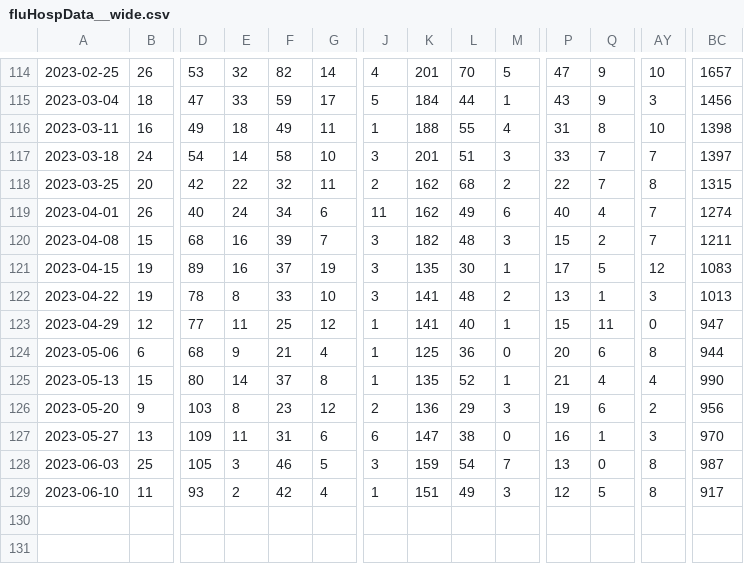
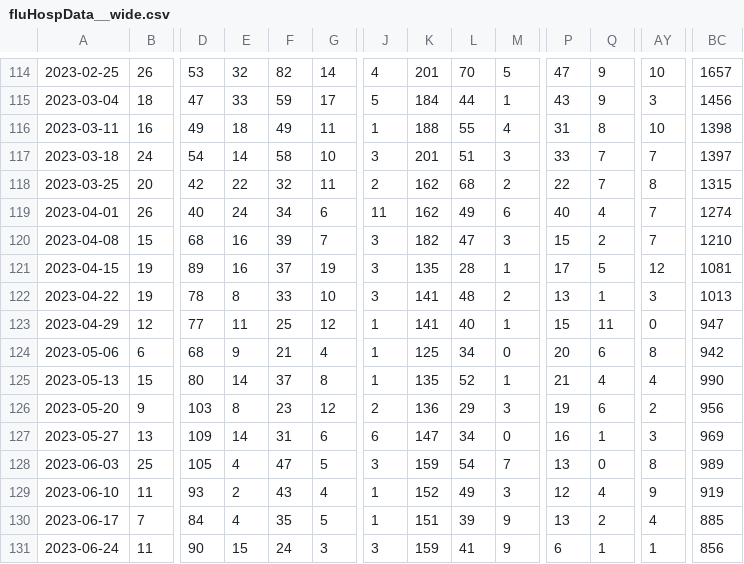
Before and after one commit to wenxuanye/FluHospPlot, a CSV file: fluHospData__wide.csv, drawn as a sheet; only a part is shown, gaps mark what is left out; rows hold the shown columns only; the diff names each change by its address in the sheet, - before the commit and + after, or states it on an @@ line.

Commit message:
Flu Hosp data generated on  2023-07-08

```diff
--- a/fluHospData__wide.csv
+++ b/fluHospData__wide.csv
-L120: 48
+L120: 47
-BC120: 1211
+BC120: 1210
-L121: 30
+L121: 28
-BC121: 1083
+BC121: 1081
-L124: 36
+L124: 34
-BC124: 944
+BC124: 942
-E127: 11
+E127: 14
-L127: 38
+L127: 34
-BC127: 970
+BC127: 969
-E128: 3
+E128: 4
-F128: 46
+F128: 47
-BC128: 987
+BC128: 989
-F129: 42
+F129: 43
-K129: 151
+K129: 152
-Q129: 5
+Q129: 4
-AY129: 8
+AY129: 9
-BC129: 917
+BC129: 919
+row 130: 2023-06-17 | 7 | 84 | 4 | 35 | 5 | 1 | 151 | 39 | 9 | 13 | 2 | 4 | 885
+row 131: 2023-06-24 | 11 | 90 | 15 | 24 | 3 | 3 | 159 | 41 | 9 | 6 | 1 | 1 | 856
```
Also changed, not shown: 56 other files.
